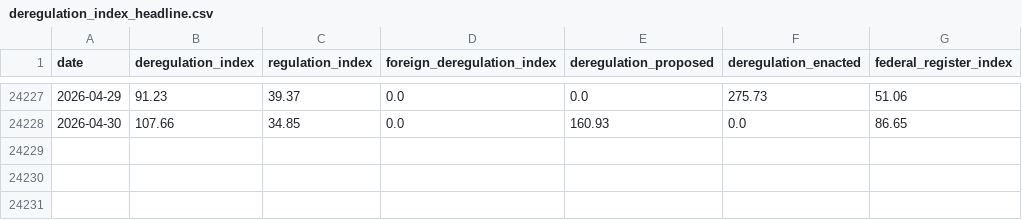
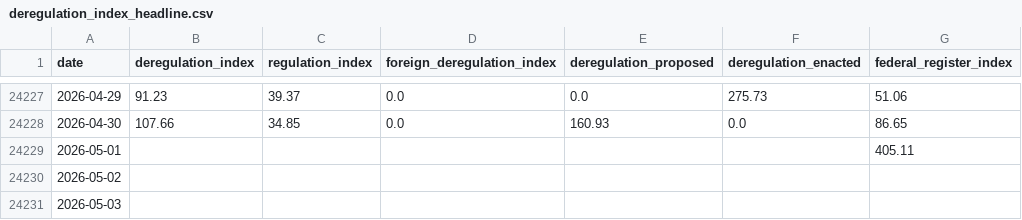
Before and after one commit to iacoviel/iacoviel.github.io, a CSV file: deregulation_files/deregulation_index_headline.csv, drawn as a sheet; only a part is shown, gaps mark what is left out.

```diff
--- a/deregulation_files/deregulation_index_headline.csv
+++ b/deregulation_files/deregulation_index_headline.csv
@@ -24228 +24228,4 @@ date,deregulation_index,regulation_index,foreign_deregulation_index,deregulation
 2026-04-30,107.66,34.85,0.0,160.93,0.0,86.65
+2026-05-01,,,,,,405.11
+2026-05-02,,,,,,
+2026-05-03,,,,,,
```
Also changed, not shown: 2 other files.
